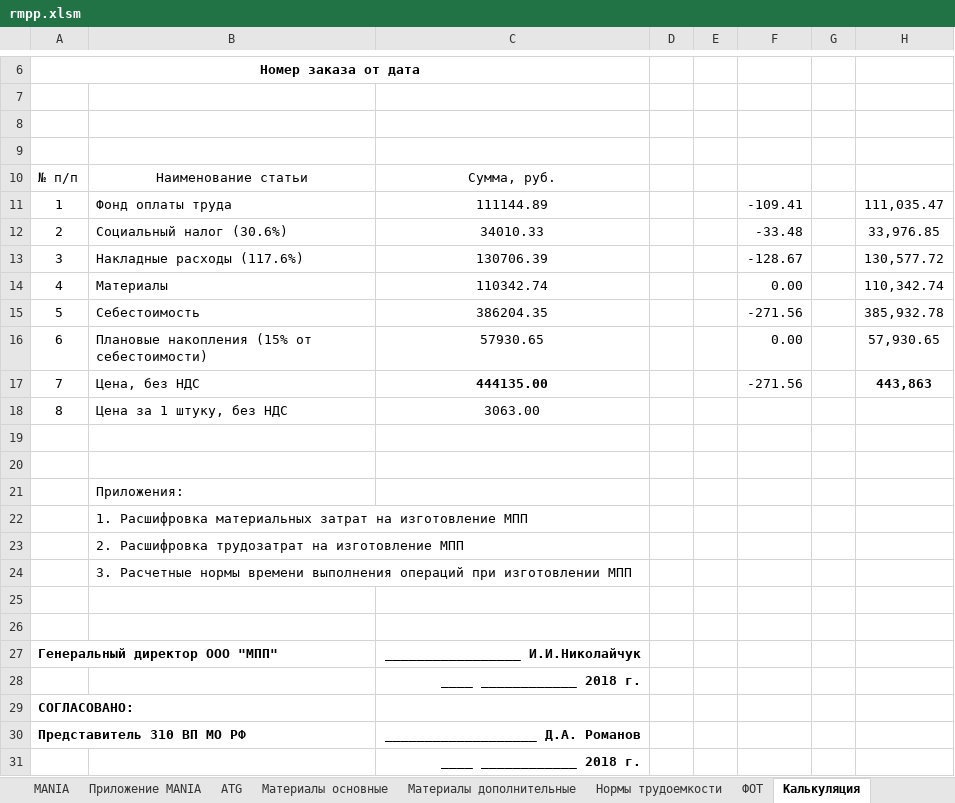
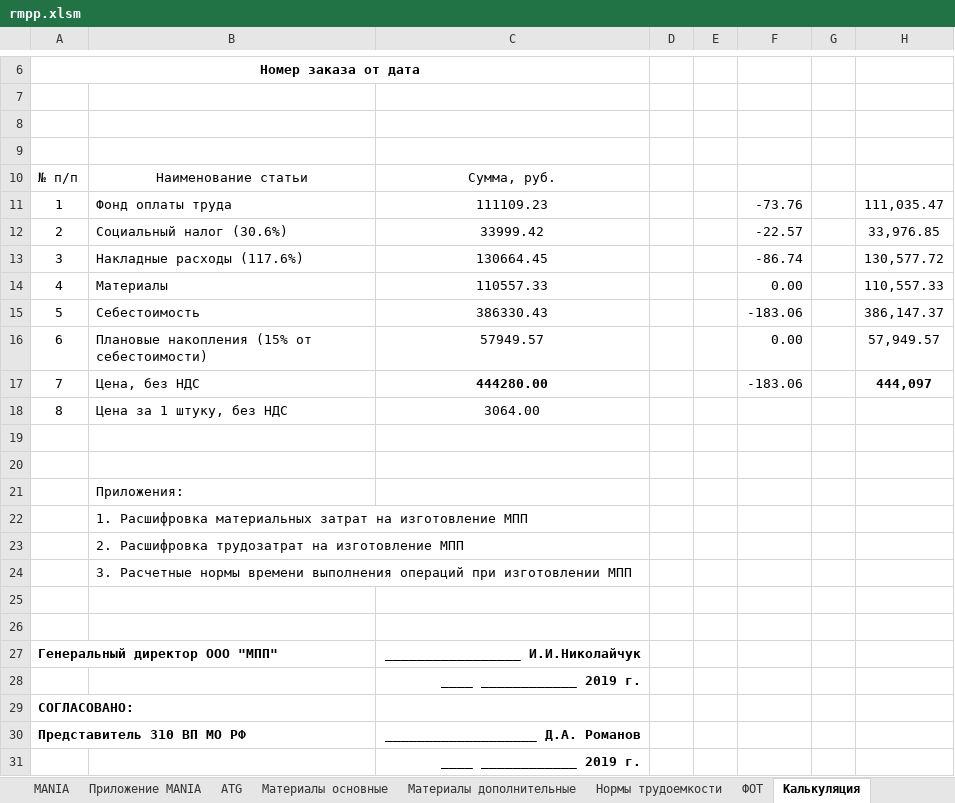
Before and after one commit to GGF/baza4, an Excel workbook: classes/orders/posintz/view/rmpp.xlsm, sheet Калькуляция, drawn as a sheet; only a part is shown, gaps mark what is left out; values as stored, in another font and other column widths than the file's, no borders; the diff names each change by its address in the sheet, - before the commit and + after, or states it on an @@ line.

```diff
--- a/classes/orders/posintz/view/rmpp.xlsm (sheet Калькуляция)
+++ b/classes/orders/posintz/view/rmpp.xlsm (sheet Калькуляция)
-C11: 111144.89
+C11: 111109.23
-F11: -109.41
+F11: -73.76
-C12: 34010.33
+C12: 33999.42
-F12: -33.48
+F12: -22.57
-C13: 130706.39
+C13: 130664.45
-F13: -128.67
+F13: -86.74
-C14: 110342.74
+C14: 110557.33
-H14: 110,342.74
+H14: 110,557.33
-C15: 386204.35
+C15: 386330.43
-F15: -271.56
+F15: -183.06
-H15: 385,932.78
+H15: 386,147.37
-C16: 57930.65
+C16: 57949.57
-H16: 57,930.65
+H16: 57,949.57
-C17: 444135.00
+C17: 444280.00
-F17: -271.56
+F17: -183.06
-H17: 443,863
+H17: 444,097
-C18: 3063.00
+C18: 3064.00
-C28: ____ ____________ 2018 г.
+C28: ____ ____________ 2019 г.
-C31: ____ ____________ 2018 г.
+C31: ____ ____________ 2019 г.
```
Also changed, not shown: sheet Расчет, sheet Материалы основные, sheet Материалы дополнительные, sheet Заключение, sheet ФОТ, charts or pictures, classes/orders/posintz/view/rdpp.xlsm, 4 other files.
